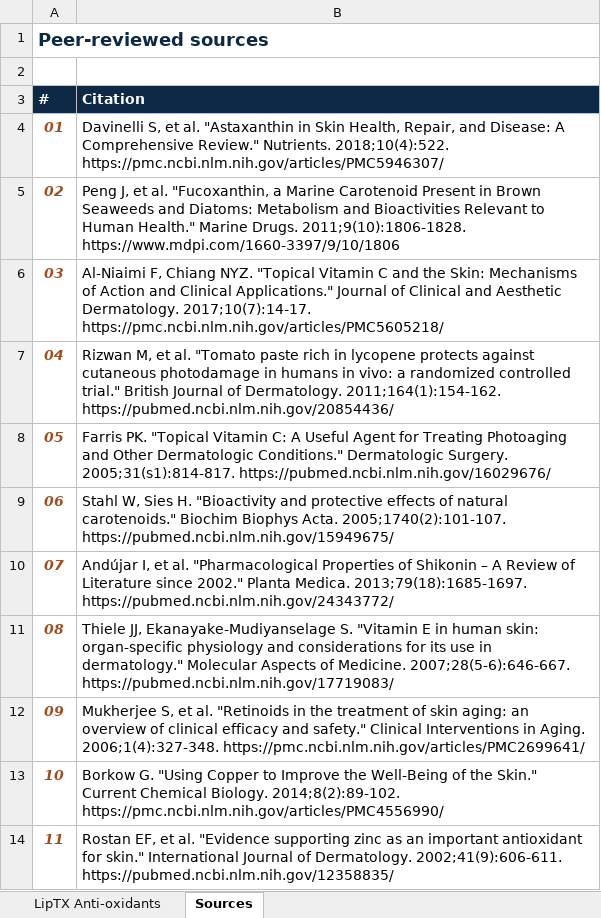
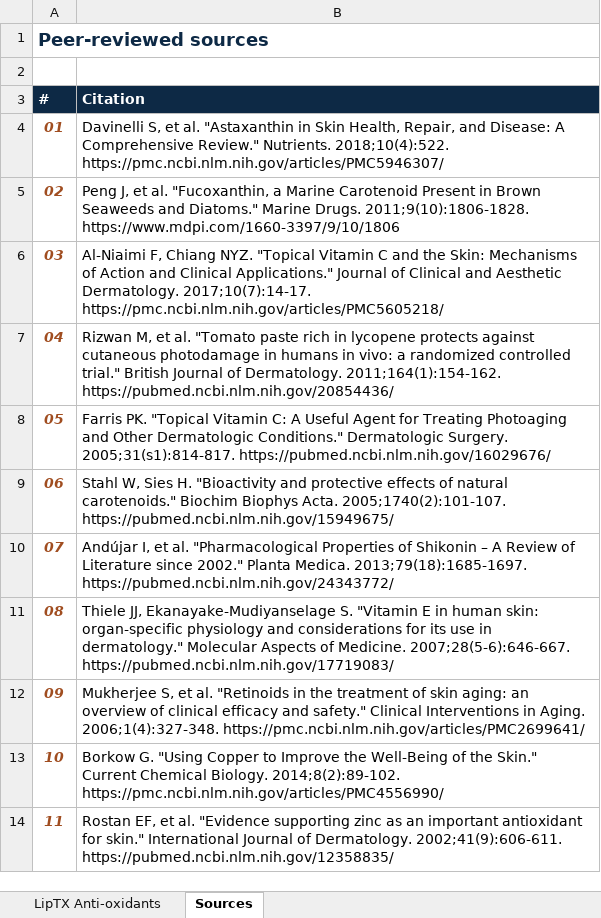
Before and after one commit to dnarsete/thereflectco-website, an Excel workbook: assets/liptx-antioxidants.xlsx, sheet Sources, drawn as a sheet; values as stored, in another font and other column widths than the file's, no borders; the diff names each change by its address in the sheet, - before the commit and + after, or states it on an @@ line.

```diff
--- a/assets/liptx-antioxidants.xlsx (sheet Sources)
+++ b/assets/liptx-antioxidants.xlsx (sheet Sources)
-B5 (Citation): …Seaweeds and Diatoms: Metabolism and Bioactivities Relevant to Human Health." Marine Drugs.…
+B5 (Citation): …Seaweeds and Diatoms." Marine Drugs.…
```
Also changed, not shown: sheet LipTX Anti-oxidants, 1 other file.
